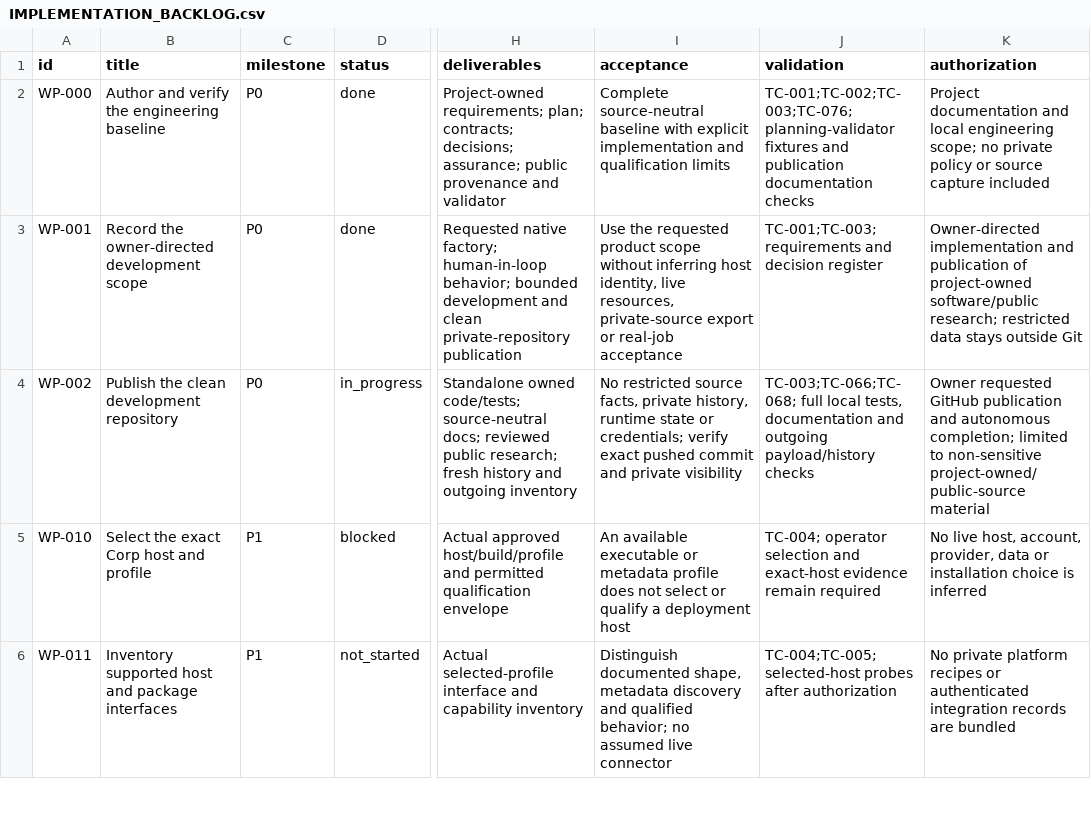
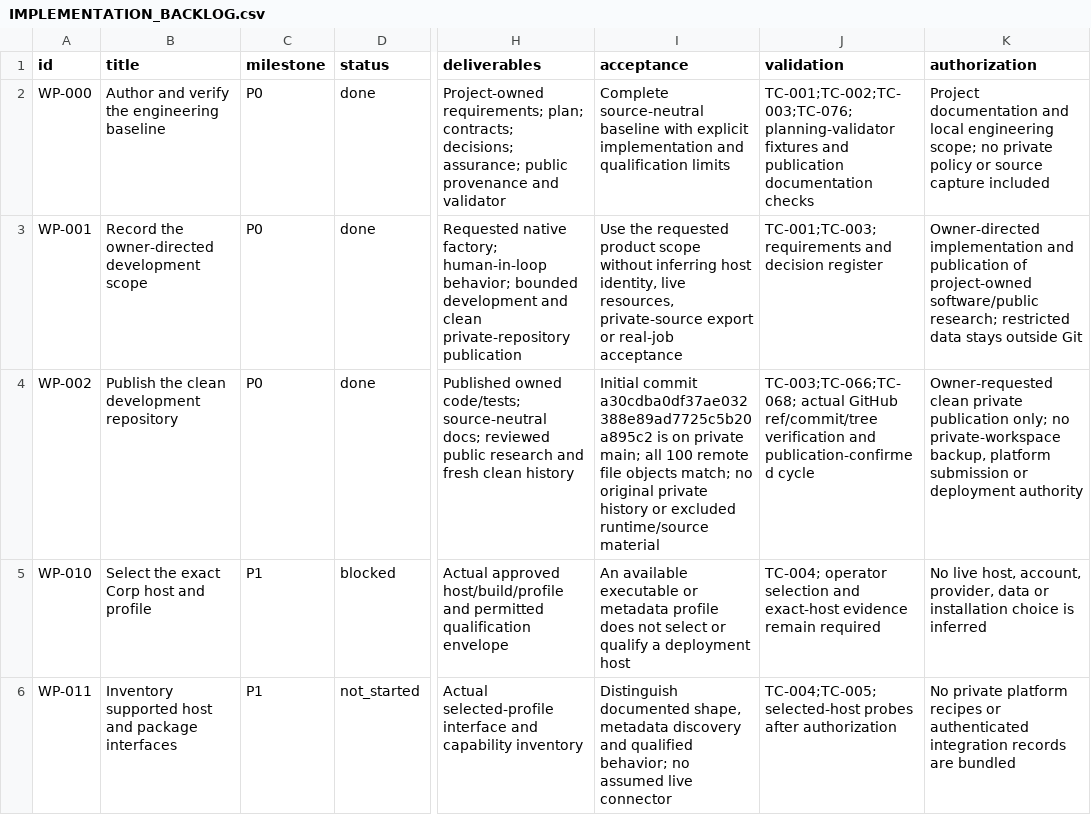
Before and after one commit to Arkthos/SparkForge, a CSV file: docs/IMPLEMENTATION_BACKLOG.csv, drawn as a sheet; only a part is shown, gaps mark what is left out; the diff names each change by its address in the sheet, - before the commit and + after, or states it on an @@ line.

```diff
--- a/docs/IMPLEMENTATION_BACKLOG.csv
+++ b/docs/IMPLEMENTATION_BACKLOG.csv
-D4 (status): in_progress
+D4 (status): done
-H4 (deliverables): Standalone owned code/tests; source-neutral docs; reviewed public research; fresh history and outgoing inventory
+H4 (deliverables): Published owned code/tests; source-neutral docs; reviewed public research and fresh clean history
-I4 (acceptance): No restricted source facts, private history, runtime state or credentials; verify exact pushed commit and private visibility
+I4 (acceptance): Initial commit a30cdba0df37ae032388e89ad7725c5b20a895c2 is on private main; all 100 remote file objects match; no original private history or excluded runtime/source material
-J4 (validation): TC-003;TC-066;TC-068; full local tests, documentation and outgoing payload/history checks
+J4 (validation): TC-003;TC-066;TC-068; actual GitHub ref/commit/tree verification and publication-confirmed cycle
-K4 (authorization): Owner requested GitHub publication and autonomous completion; limited to non-sensitive project-owned/public-source material
+K4 (authorization): Owner-requested clean private publication only; no private-workspace backup, platform submission or deployment authority
```
Also changed, not shown: 5 other files.
